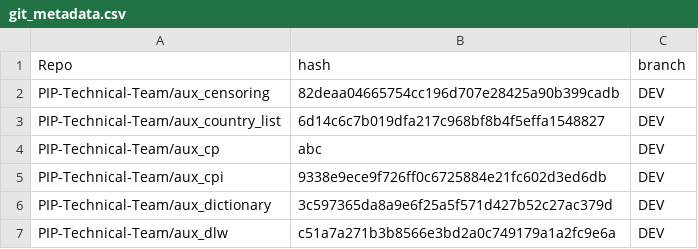
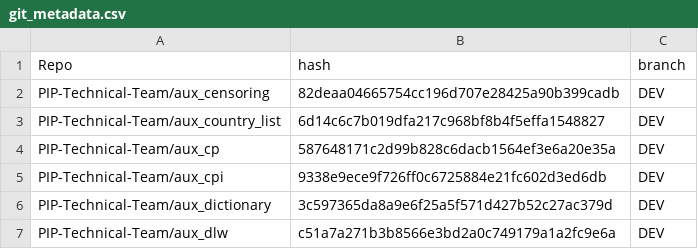
Before and after one commit to PIP-Technical-Team/pipaux, a CSV file: Data/git_metadata.csv, drawn as a sheet; only a part is shown.

Commit message:
updating csv file

```diff
--- a/Data/git_metadata.csv
+++ b/Data/git_metadata.csv
@@ -3,3 +3,3 @@ PIP-Technical-Team/aux_censoring,82deaa04665754cc196d707e28425a90b399cadb,DEV
 PIP-Technical-Team/aux_country_list,6d14c6c7b019dfa217c968bf8b4f5effa1548827,DEV
-PIP-Technical-Team/aux_cp,abc,DEV
+PIP-Technical-Team/aux_cp,587648171c2d99b828c6dacb1564ef3e6a20e35a,DEV
 PIP-Technical-Team/aux_cpi,9338e9ece9f726ff0c6725884e21fc602d3ed6db,DEV
```
